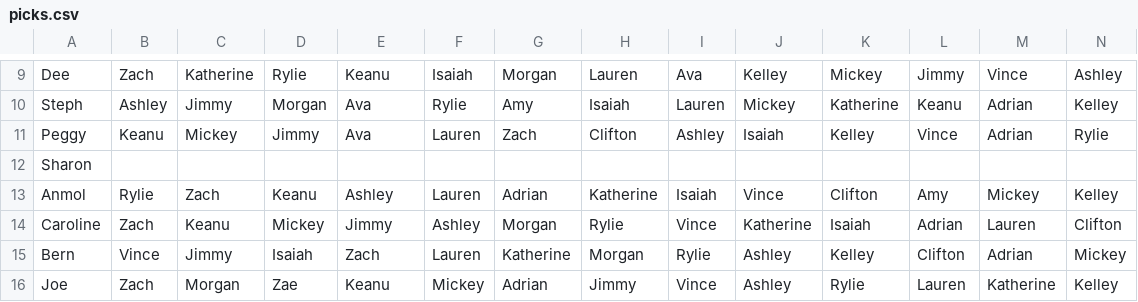
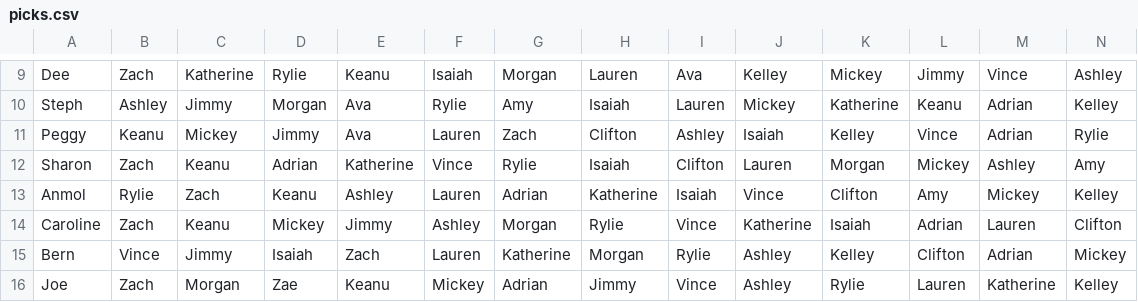
Before and after one commit to rclavey/big_brother, a CSV file: data/picks.csv, drawn as a sheet; only a part is shown, gaps mark what is left out; the diff covers the shown part only; the diff names each change by its address in the sheet, - before the commit and + after, or states it on an @@ line.

```diff
--- a/data/picks.csv
+++ b/data/picks.csv
-B12: (empty)
+B12: Zach
-C12: (empty)
+C12: Keanu
-D12: (empty)
+D12: Adrian
-E12: (empty)
+E12: Katherine
-F12: (empty)
+F12: Vince
-G12: (empty)
+G12: Rylie
-H12: (empty)
+H12: Isaiah
-I12: (empty)
+I12: Clifton
-J12: (empty)
+J12: Lauren
-K12: (empty)
+K12: Morgan
-L12: (empty)
+L12: Mickey
-M12: (empty)
+M12: Ashley
-N12: (empty)
+N12: Amy
```
Also changed, not shown: 35 edited cells elsewhere in this file, 1 other file.
